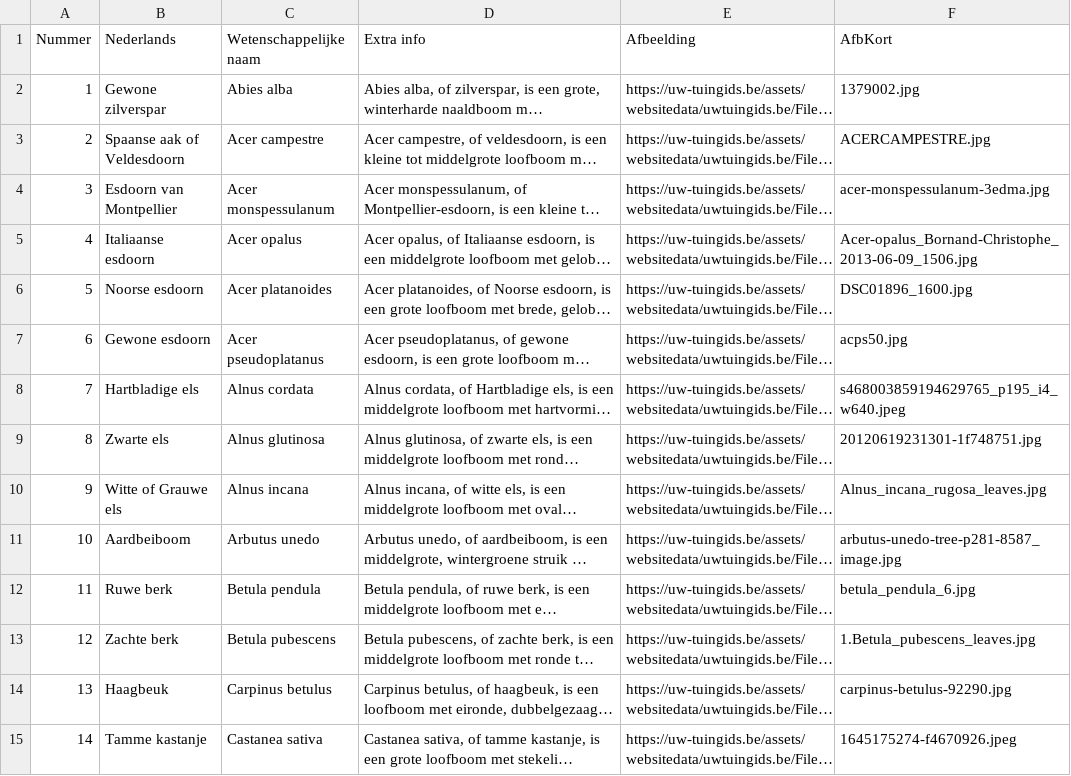
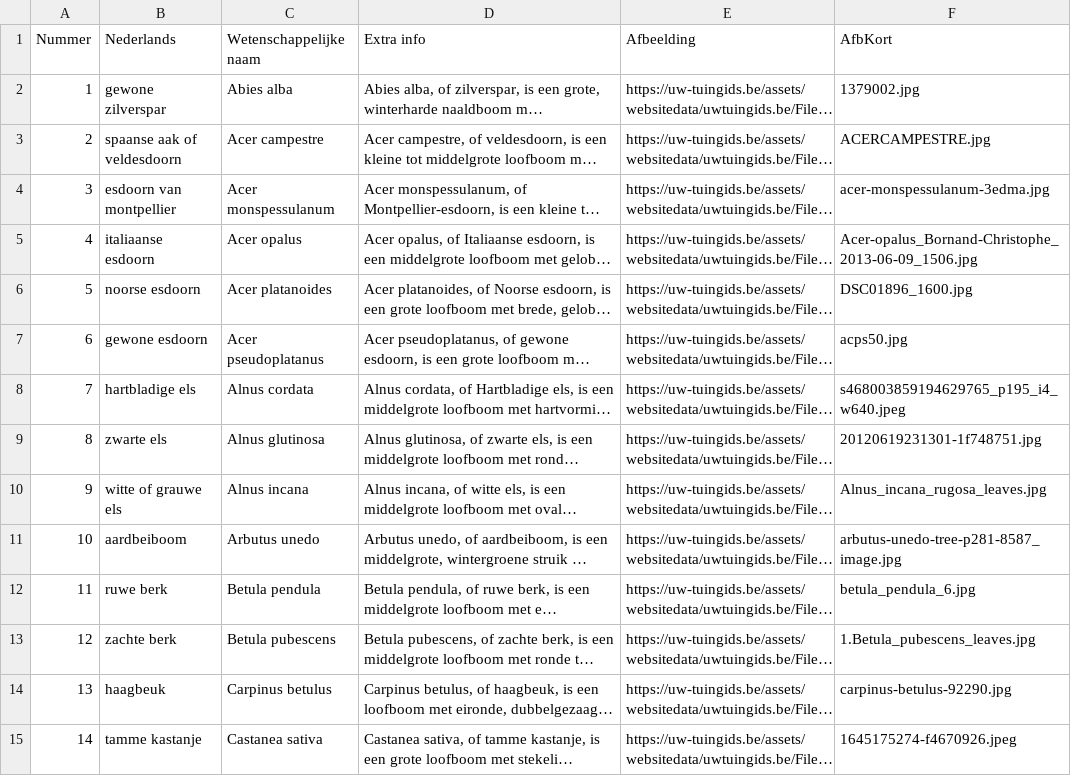
Before and after one commit to uwtuingids/plantnaamtester, a CSV file: Data/WestEuropeseBomen.csv, drawn as a sheet; only a part is shown; long unchanged cells end in …; the diff covers the shown part only; the diff names each change by its address in the sheet, - before the commit and + after, or states it on an @@ line.

```diff
--- a/Data/WestEuropeseBomen.csv
+++ b/Data/WestEuropeseBomen.csv
-B2 (Nederlands): Gewone zilverspar
+B2 (Nederlands): gewone zilverspar
-B3 (Nederlands): Spaanse aak of Veldesdoorn
+B3 (Nederlands): spaanse aak of veldesdoorn
-B4 (Nederlands): Esdoorn van Montpellier
+B4 (Nederlands): esdoorn van montpellier
-B5 (Nederlands): Italiaanse esdoorn
+B5 (Nederlands): italiaanse esdoorn
-B6 (Nederlands): Noorse esdoorn
+B6 (Nederlands): noorse esdoorn
-B7 (Nederlands): Gewone esdoorn
+B7 (Nederlands): gewone esdoorn
-B8 (Nederlands): Hartbladige els
+B8 (Nederlands): hartbladige els
-B9 (Nederlands): Zwarte els
+B9 (Nederlands): zwarte els
-B10 (Nederlands): Witte of Grauwe els
+B10 (Nederlands): witte of grauwe els
-B11 (Nederlands): Aardbeiboom
+B11 (Nederlands): aardbeiboom
-B12 (Nederlands): Ruwe berk
+B12 (Nederlands): ruwe berk
-B13 (Nederlands): Zachte berk
+B13 (Nederlands): zachte berk
-B14 (Nederlands): Haagbeuk
+B14 (Nederlands): haagbeuk
-B15 (Nederlands): Tamme kastanje
+B15 (Nederlands): tamme kastanje
```
Also changed, not shown: 57 edited cells elsewhere in this file, Data/Bladeren.csv, Data/Morfologie.csv, 3 other files.
